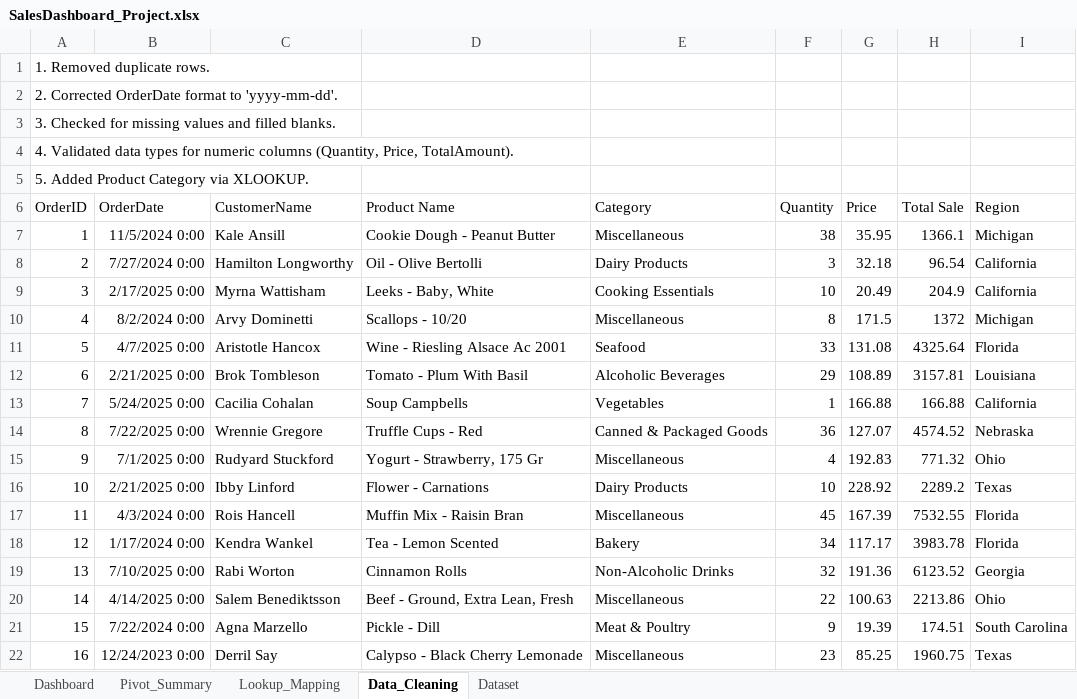
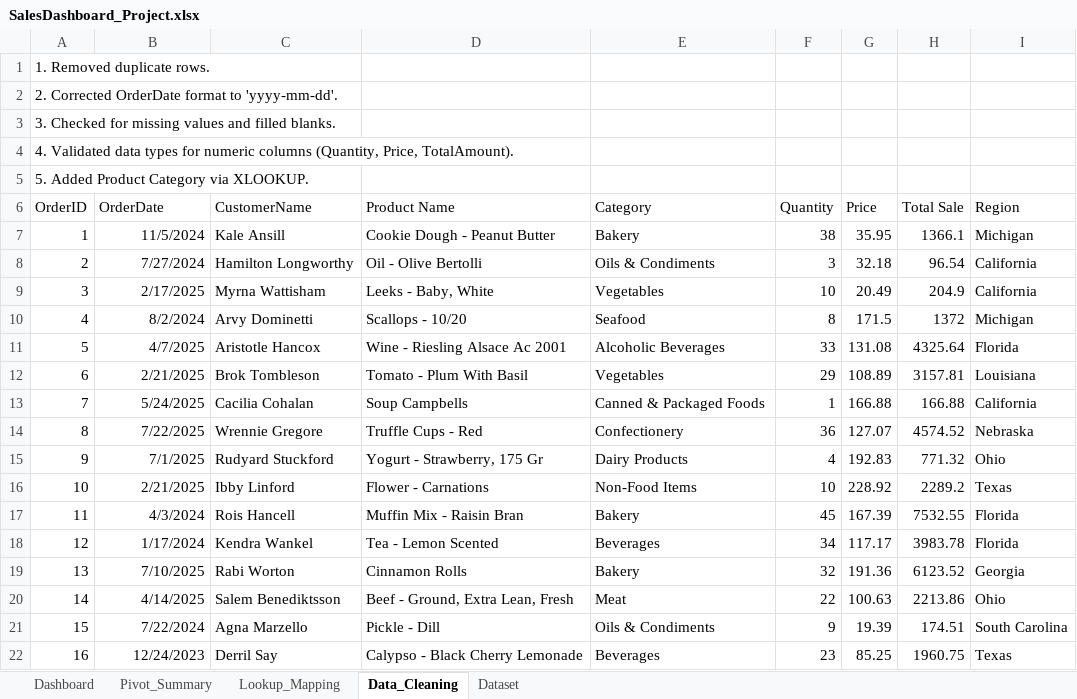
Before and after one commit to alief-danial/Excel-SQL-PowerBI-Project, an Excel workbook: SalesDashboard_Project.xlsx, sheet Data_Cleaning, drawn as a sheet; only a part is shown; values as stored, in another font and other column widths than the file's, no borders; table styles not drawn; the diff covers the shown part only; the diff names each change by its address in the sheet, - before the commit and + after, or states it on an @@ line.

Commit message:
Updated data to PowerBI & Excel

```diff
--- a/SalesDashboard_Project.xlsx (sheet Data_Cleaning)
+++ b/SalesDashboard_Project.xlsx (sheet Data_Cleaning)
-B7 (OrderDate): 11/5/2024 0:00
+B7 (OrderDate): 11/5/2024
-E7 (Category): Miscellaneous
+E7 (Category): Bakery
-B8 (OrderDate): 7/27/2024 0:00
+B8 (OrderDate): 7/27/2024
-E8 (Category): Dairy Products
+E8 (Category): Oils & Condiments
-B9 (OrderDate): 2/17/2025 0:00
+B9 (OrderDate): 2/17/2025
-E9 (Category): Cooking Essentials
+E9 (Category): Vegetables
-B10 (OrderDate): 8/2/2024 0:00
+B10 (OrderDate): 8/2/2024
-E10 (Category): Miscellaneous
+E10 (Category): Seafood
-B11 (OrderDate): 4/7/2025 0:00
+B11 (OrderDate): 4/7/2025
-E11 (Category): Seafood
+E11 (Category): Alcoholic Beverages
-B12 (OrderDate): 2/21/2025 0:00
+B12 (OrderDate): 2/21/2025
-E12 (Category): Alcoholic Beverages
+E12 (Category): Vegetables
-B13 (OrderDate): 5/24/2025 0:00
+B13 (OrderDate): 5/24/2025
-E13 (Category): Vegetables
+E13 (Category): Canned & Packaged Foods
-B14 (OrderDate): 7/22/2025 0:00
+B14 (OrderDate): 7/22/2025
-E14 (Category): Canned & Packaged Goods
+E14 (Category): Confectionery
-B15 (OrderDate): 7/1/2025 0:00
+B15 (OrderDate): 7/1/2025
-E15 (Category): Miscellaneous
+E15 (Category): Dairy Products
-B16 (OrderDate): 2/21/2025 0:00
+B16 (OrderDate): 2/21/2025
-E16 (Category): Dairy Products
+E16 (Category): Non-Food Items
-B17 (OrderDate): 4/3/2024 0:00
+B17 (OrderDate): 4/3/2024
-E17 (Category): Miscellaneous
+E17 (Category): Bakery
-B18 (OrderDate): 1/17/2024 0:00
+B18 (OrderDate): 1/17/2024
-E18 (Category): Bakery
+E18 (Category): Beverages
-B19 (OrderDate): 7/10/2025 0:00
+B19 (OrderDate): 7/10/2025
-E19 (Category): Non-Alcoholic Drinks
+E19 (Category): Bakery
-B20 (OrderDate): 4/14/2025 0:00
+B20 (OrderDate): 4/14/2025
-E20 (Category): Miscellaneous
+E20 (Category): Meat
-B21 (OrderDate): 7/22/2024 0:00
+B21 (OrderDate): 7/22/2024
-E21 (Category): Meat & Poultry
+E21 (Category): Oils & Condiments
-B22 (OrderDate): 12/24/2023 0:00
+B22 (OrderDate): 12/24/2023
-E22 (Category): Miscellaneous
+E22 (Category): Beverages
```
Also changed, not shown: 1933 edited cells elsewhere in this sheet, sheet Lookup_Mapping, sheet Pivot_Summary, sheet Dashboard, formulas that keep their value, hidden cells, charts or pictures, SalesDashboard_Presentation.xlsx, 2 other files.
